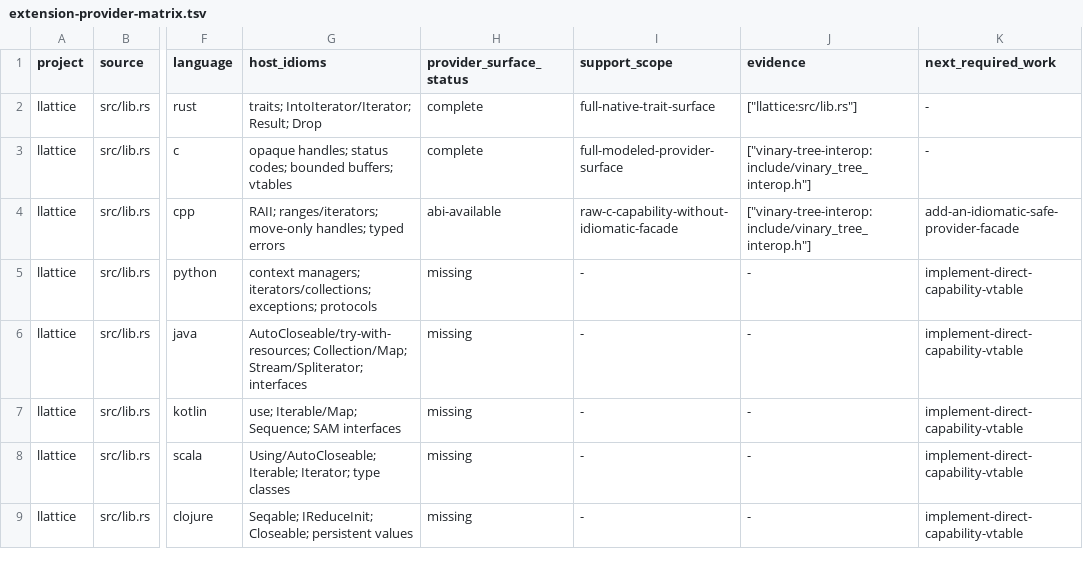
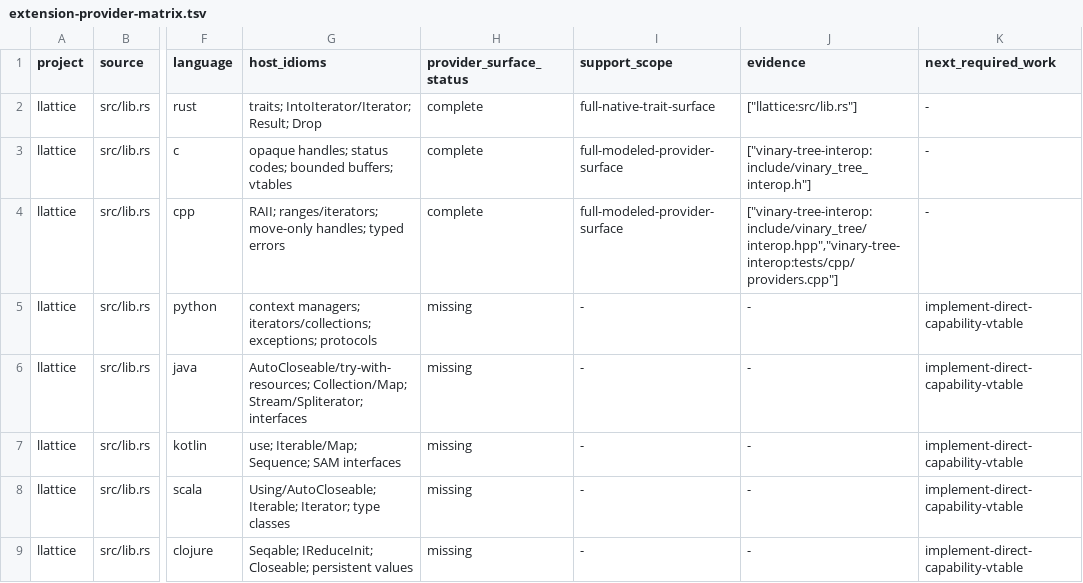
Before and after one commit to vinary-tree/liblevenshtein-rust, a TSV file: bindings/conformance/extension-provider-matrix.tsv, drawn as a sheet; only a part is shown, gaps mark what is left out; the diff covers the shown part only; the diff names each change by its address in the sheet, - before the commit and + after, or states it on an @@ line.

Commit message:
docs(bindings): promote evidence-backed C++ host providers
1. Register the verified C++20 lattice, scalar-WFST, and generic-semiring provider facade through reusable language profiles instead of duplicating per-trait evidence.

2. Keep generic Wfst, LazyWfst, and StateSource rows honestly partial because the portable WFST vtable still carries scalar double weights.

3. Regenerate the exhaustive 61-trait by 22-language matrix, replacing twenty ABI-only C++ cells with seventeen complete and three specialization-scoped partial cells.

4. Document the C++ mutex-free ownership model, inline small semiring tokens, and the remaining generic weight-domain boundary without inflating support claims.

5. Fix the interop guide generator's nested-code-span defect and give the new C++20 facade its own generated documentation row.

6. Add a regression test that renders the interop index in isolation and proves package-coordinate code spans remain valid Markdown.

```diff
--- a/bindings/conformance/extension-provider-matrix.tsv
+++ b/bindings/conformance/extension-provider-matrix.tsv
-H4 (provider_surface_status): abi-available
+H4 (provider_surface_status): complete
-I4 (support_scope): raw-c-capability-without-idiomatic-facade
+I4 (support_scope): full-modeled-provider-surface
-J4 (evidence): ["vinary-tree-interop:include/vinary_tree_interop.h"]
+J4 (evidence): ["vinary-tree-interop:include/vinary_tree/interop.hpp","vinary-tree-interop:tests/cpp/providers.cpp"]
-K4 (next_required_work): add-an-idiomatic-safe-provider-facade
+K4 (next_required_work): -
```
Also changed, not shown: 76 edited cells elsewhere in this file, 4 other files.
